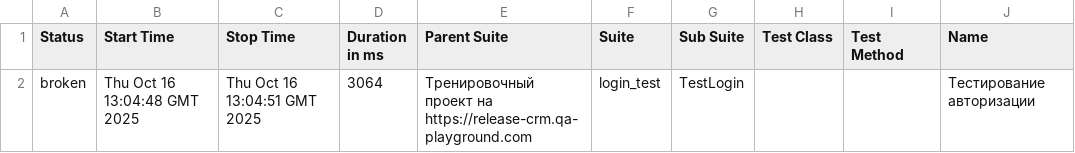
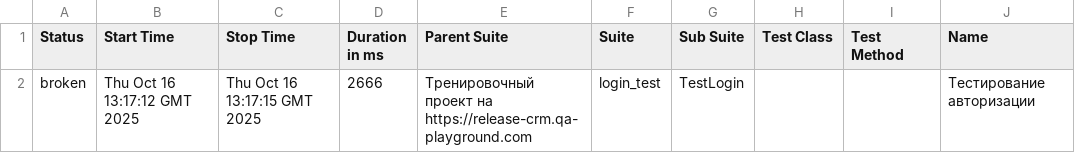
Before and after one commit to yaroslav1171717/Page_Object_Model_DZ, a CSV file: data/suites.csv, drawn as a sheet; only a part is shown; the diff names each change by its address in the sheet, - before the commit and + after, or states it on an @@ line.

```diff
--- a/data/suites.csv
+++ b/data/suites.csv
-B2 (Start Time): Thu Oct 16 13:04:48 GMT 2025
+B2 (Start Time): Thu Oct 16 13:17:12 GMT 2025
-C2 (Stop Time): Thu Oct 16 13:04:51 GMT 2025
+C2 (Stop Time): Thu Oct 16 13:17:15 GMT 2025
-D2 (Duration in ms): 3064
+D2 (Duration in ms): 2666
```
Also changed, not shown: 22 other files.
